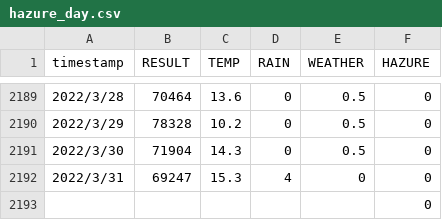
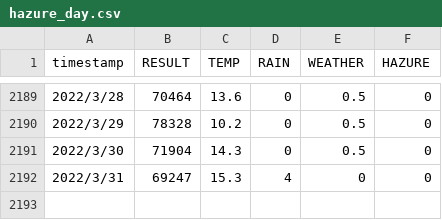
Before and after one commit to Kyo-G-Ray/master_research, a CSV file: takeOver/data/hazure_day.csv, drawn as a sheet; only a part is shown, gaps mark what is left out.

```diff
--- a/takeOver/data/hazure_day.csv
+++ b/takeOver/data/hazure_day.csv
@@ -2192,2 +2192 @@ timestamp,RESULT,TEMP,RAIN,WEATHER,HAZURE
 2022/3/31,69247,15.3,4,0,0
-,,,,,0
```
Also changed, not shown: 8 other files.
